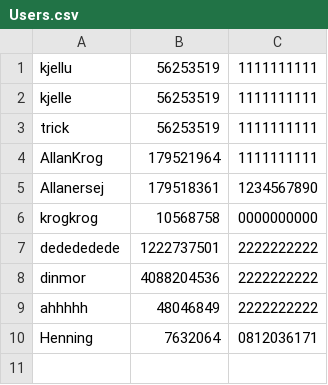
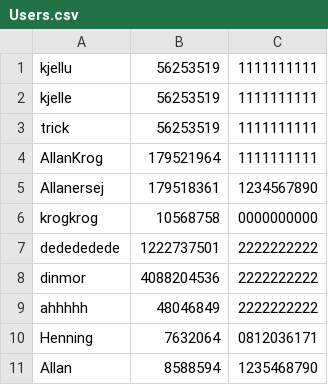
Before and after one commit to h0bbitten/STUDYMAPv2, a CSV file: Databases/Users/Users.csv, drawn as a sheet.

Commit message:
print_results, read_results_ read_edu_data done

```diff
--- a/Databases/Users/Users.csv
+++ b/Databases/Users/Users.csv
@@ -10 +10,2 @@ ahhhhh,48046849,2222222222
 Henning,7632064,0812036171
+Allan,8588594,1235468790
```
Also changed, not shown: 21 other files.
